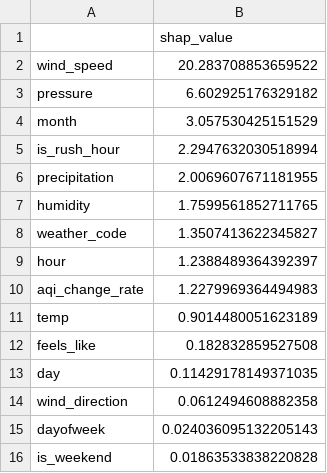
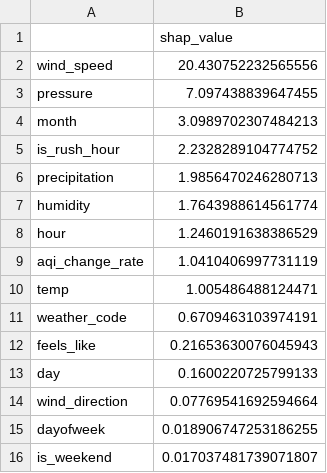
Before and after one commit to FaiqaRashid99/aqi-predictor, a CSV file: models/shap_importance.csv, drawn as a sheet.

```diff
--- a/models/shap_importance.csv
+++ b/models/shap_importance.csv
@@ -1,16 +1,16 @@
 ,shap_value
-wind_speed,20.283708853659522
-pressure,6.602925176329182
-month,3.057530425151529
-is_rush_hour,2.2947632030518994
-precipitation,2.0069607671181955
-humidity,1.7599561852711765
-weather_code,1.3507413622345827
-hour,1.2388489364392397
-aqi_change_rate,1.2279969364494983
-temp,0.9014480051623189
-feels_like,0.182832859527508
-day,0.11429178149371035
-wind_direction,0.0612494608882358
-dayofweek,0.024036095132205143
-is_weekend,0.01863533838220828
+wind_speed,20.430752232565556
+pressure,7.097438839647455
+month,3.0989702307484213
+is_rush_hour,2.2328289104774752
+precipitation,1.9856470246280713
+humidity,1.7643988614561774
+hour,1.2460191638386529
+aqi_change_rate,1.0410406997731119
+temp,1.005486488124471
+weather_code,0.6709463103974191
+feels_like,0.21653630076045943
+day,0.1600220725799133
+wind_direction,0.07769541692594664
+dayofweek,0.018906747253186255
+is_weekend,0.017037481739071807
```
Also changed, not shown: 1 other file.
